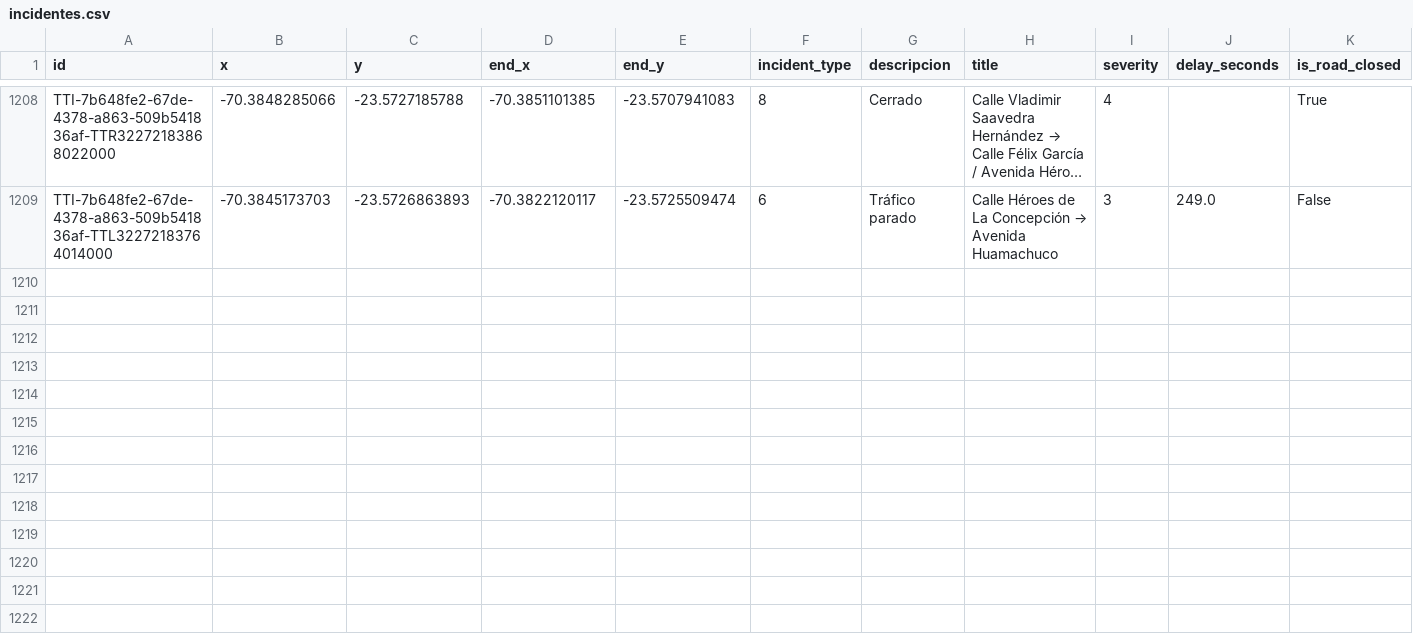
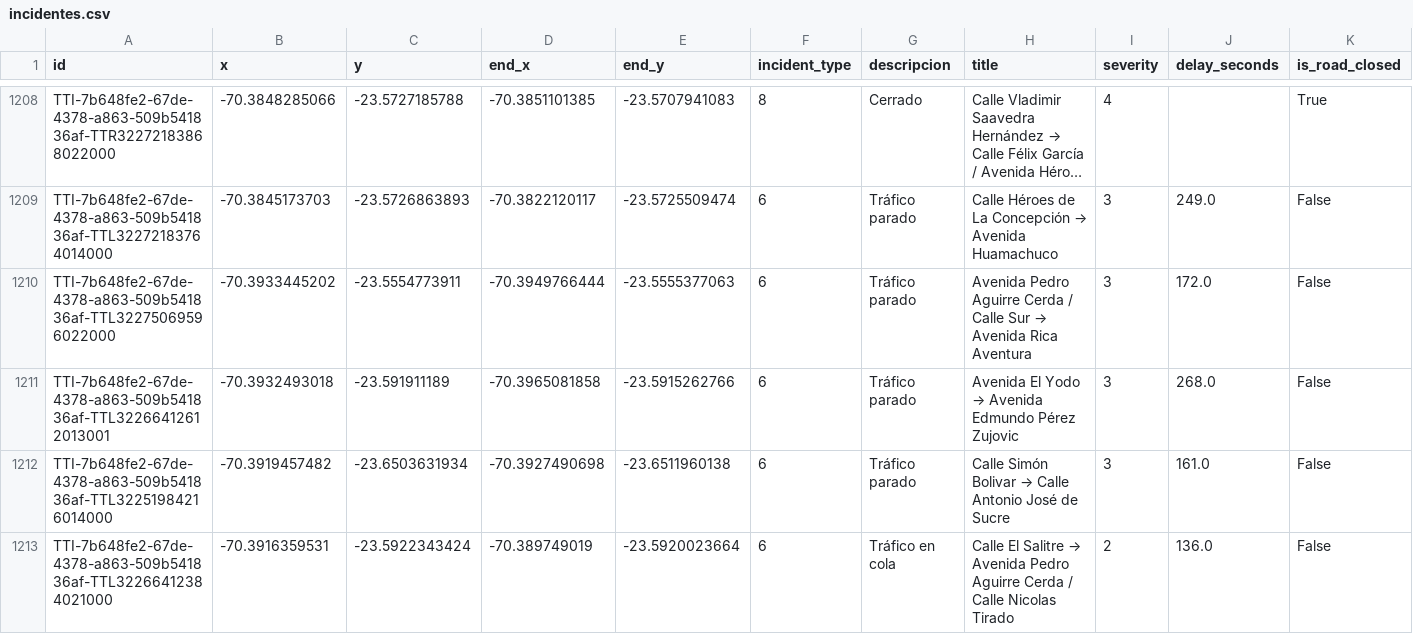
Before and after one commit to wgonzales1/Incidentes_Antofagasta, a CSV file: data/incidentes.csv, drawn as a sheet; only a part is shown, gaps mark what is left out; long unchanged cells end in …; rows hold the shown columns only; the diff covers the shown part only; the diff names each change by its address in the sheet, - before the commit and + after, or states it on an @@ line.

```diff
--- a/data/incidentes.csv
+++ b/data/incidentes.csv
+row 1210: TTI-7b648fe2-67de-4378-a863-509b541836af-TTL32275069596022000 | -70.3933445202 | -23.5554773911 | -70.3949766444 | -23.5555377063 | 6 | Tráfico parado | Avenida Pedro Aguirre Cerda / Calle Sur → Avenida Rica Aventura | 3 | 172.0 | False
+row 1211: TTI-7b648fe2-67de-4378-a863-509b541836af-TTL32266412612013001 | -70.3932493018 | -23.591911189 | -70.3965081858 | -23.5915262766 | 6 | Tráfico parado | Avenida El Yodo → Avenida Edmundo Pérez Zujovic | 3 | 268.0 | False
+row 1212: TTI-7b648fe2-67de-4378-a863-509b541836af-TTL32251984216014000 | -70.3919457482 | -23.6503631934 | -70.3927490698 | -23.6511960138 | 6 | Tráfico parado | Calle Simón Bolivar → Calle Antonio José de Sucre | 3 | 161.0 | False
+row 1213: TTI-7b648fe2-67de-4378-a863-509b541836af-TTL32266412384021000 | -70.3916359531 | -23.5922343424 | -70.389749019 | -23.5920023664 | 6 | Tráfico en cola | Calle El Salitre → Avenida Pedro Aguirre Cerda / Calle Nicolas Tirado | 2 | 136.0 | False
```
Also changed, not shown: 4 added rows elsewhere in this file.
